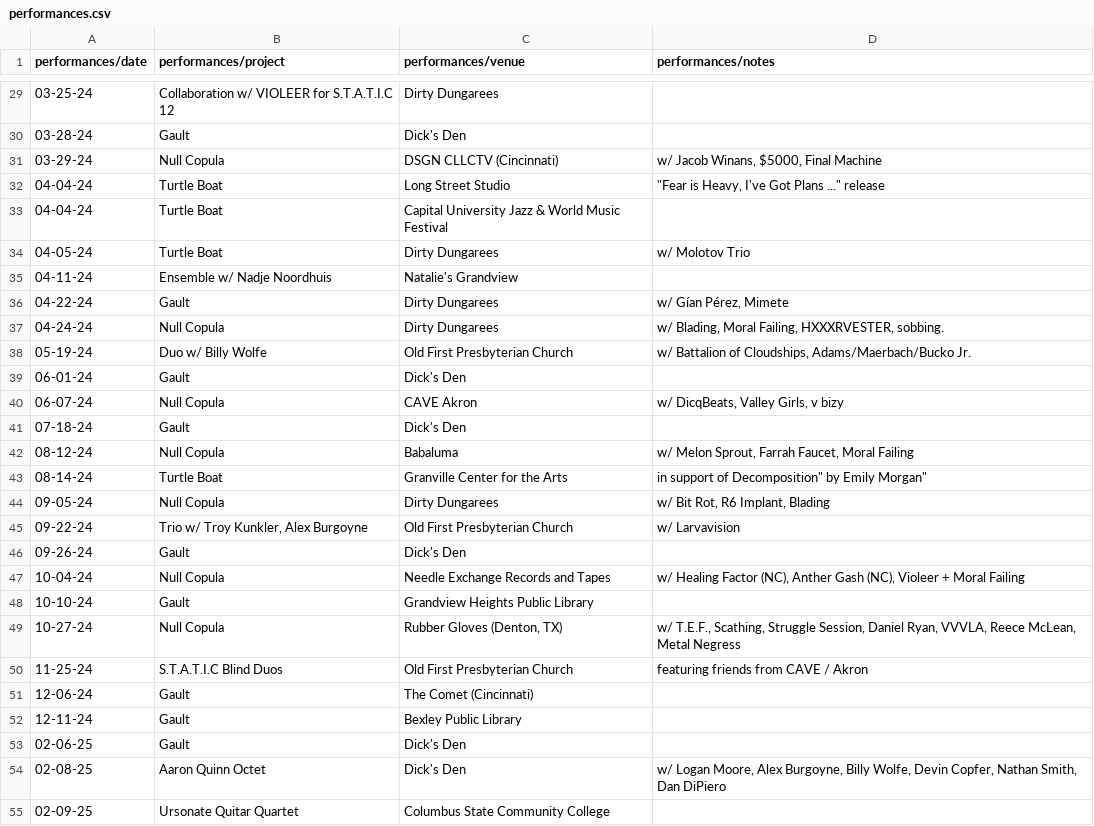
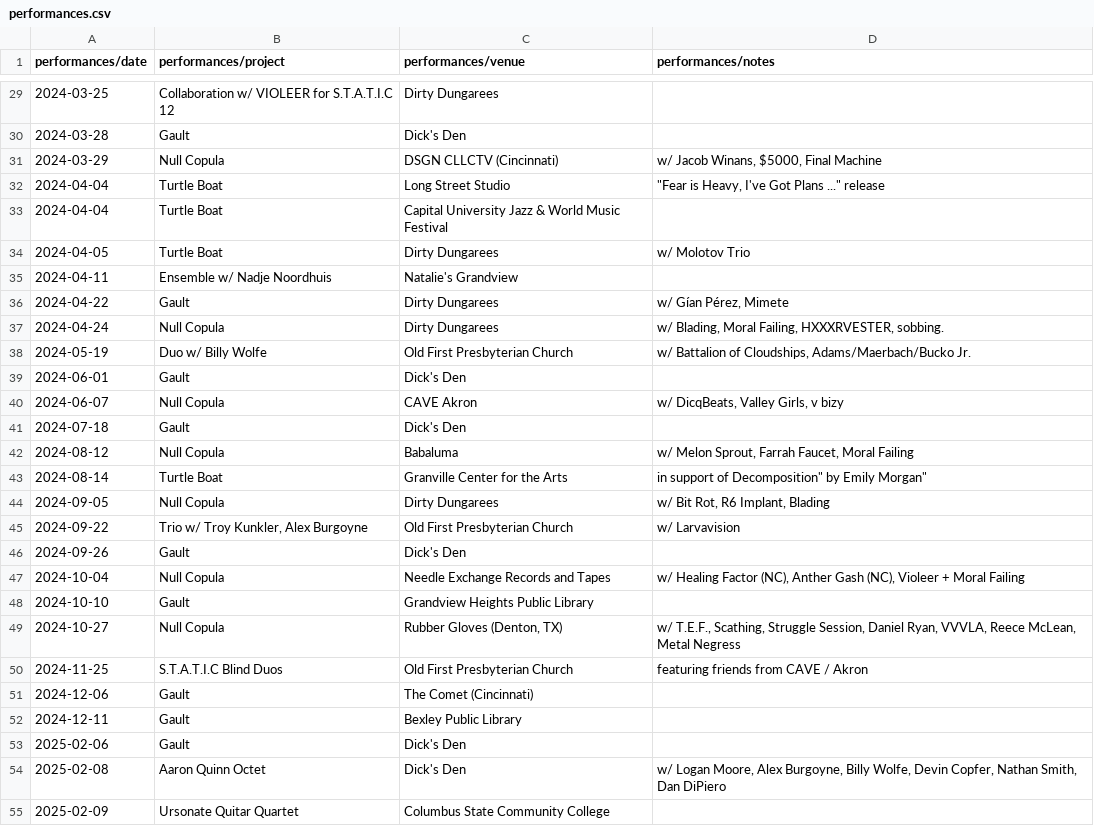
Before and after one commit to sadsappyabhi/abhilasha, a CSV file: data/performances.csv, drawn as a sheet; only a part is shown, gaps mark what is left out; the diff covers the shown part only.

Commit message:
Foolishly used onlyoffice to sort performances.csv which then applied date formatting inconsistent with my parsing. This commit is after manually reverting/correcting the date formatting manually with nvim

```diff
--- a/data/performances.csv
+++ b/data/performances.csv
@@ -29,27 +29,27 @@
-03-25-24,Collaboration w/ VIOLEER for S.T.A.T.I.C 12,Dirty Dungarees,
-03-28-24,Gault,Dick's Den,
-03-29-24,Null Copula,DSGN CLLCTV (Cincinnati),"w/ Jacob Winans, $5000, Final Machine"
-04-04-24,Turtle Boat,Long Street Studio,"""Fear is Heavy, I've Got Plans ..."" release"
-04-04-24,Turtle Boat,Capital University Jazz & World Music Festival,
-04-05-24,Turtle Boat,Dirty Dungarees,w/ Molotov Trio
-04-11-24,Ensemble w/ Nadje Noordhuis,Natalie's Grandview,
-04-22-24,Gault,Dirty Dungarees,"w/ Gían Pérez, Mimete"
-04-24-24,Null Copula,Dirty Dungarees,"w/ Blading, Moral Failing, HXXXRVESTER, sobbing."
-05-19-24,Duo w/ Billy Wolfe,Old First Presbyterian Church,"w/ Battalion of Cloudships, Adams/Maerbach/Bucko Jr."
-06-01-24,Gault,Dick's Den,
-06-07-24,Null Copula,CAVE Akron,"w/ DicqBeats, Valley Girls, v bizy"
-07-18-24,Gault,Dick's Den,
-08-12-24,Null Copula,Babaluma,"w/ Melon Sprout, Farrah Faucet, Moral Failing"
-08-14-24,Turtle Boat,Granville Center for the Arts,"in support of Decomposition"" by Emily Morgan"""
-09-05-24,Null Copula,Dirty Dungarees,"w/ Bit Rot, R6 Implant, Blading"
-09-22-24,"Trio w/ Troy Kunkler, Alex Burgoyne",Old First Presbyterian Church,w/ Larvavision
-09-26-24,Gault,Dick's Den,
-10-04-24,Null Copula,Needle Exchange Records and Tapes,"w/ Healing Factor (NC), Anther Gash (NC), Violeer + Moral Failing"
-10-10-24,Gault,Grandview Heights Public Library,
-10-27-24,Null Copula,"Rubber Gloves (Denton, TX)","w/ T.E.F., Scathing, Struggle Session, Daniel Ryan, VVVLA, Reece McLean, Metal Negress"
-11-25-24,S.T.A.T.I.C Blind Duos,Old First Presbyterian Church,featuring friends from CAVE / Akron
-12-06-24,Gault,The Comet (Cincinnati),
-12-11-24,Gault,Bexley Public Library,
-02-06-25,Gault,Dick's Den,
-02-08-25,Aaron Quinn Octet,Dick's Den,"w/ Logan Moore, Alex Burgoyne, Billy Wolfe, Devin Copfer, Nathan Smith, Dan DiPiero"
-02-09-25,Ursonate Quitar Quartet,Columbus State Community College,
+2024-03-25,Collaboration w/ VIOLEER for S.T.A.T.I.C 12,Dirty Dungarees,
+2024-03-28,Gault,Dick's Den,
+2024-03-29,Null Copula,DSGN CLLCTV (Cincinnati),"w/ Jacob Winans, $5000, Final Machine"
+2024-04-04,Turtle Boat,Long Street Studio,"""Fear is Heavy, I've Got Plans ..."" release"
+2024-04-04,Turtle Boat,Capital University Jazz & World Music Festival,
+2024-04-05,Turtle Boat,Dirty Dungarees,w/ Molotov Trio
+2024-04-11,Ensemble w/ Nadje Noordhuis,Natalie's Grandview,
+2024-04-22,Gault,Dirty Dungarees,"w/ Gían Pérez, Mimete"
+2024-04-24,Null Copula,Dirty Dungarees,"w/ Blading, Moral Failing, HXXXRVESTER, sobbing."
+2024-05-19,Duo w/ Billy Wolfe,Old First Presbyterian Church,"w/ Battalion of Cloudships, Adams/Maerbach/Bucko Jr."
+2024-06-01,Gault,Dick's Den,
+2024-06-07,Null Copula,CAVE Akron,"w/ DicqBeats, Valley Girls, v bizy"
+2024-07-18,Gault,Dick's Den,
+2024-08-12,Null Copula,Babaluma,"w/ Melon Sprout, Farrah Faucet, Moral Failing"
+2024-08-14,Turtle Boat,Granville Center for the Arts,"in support of Decomposition"" by Emily Morgan"""
+2024-09-05,Null Copula,Dirty Dungarees,"w/ Bit Rot, R6 Implant, Blading"
+2024-09-22,"Trio w/ Troy Kunkler, Alex Burgoyne",Old First Presbyterian Church,w/ Larvavision
+2024-09-26,Gault,Dick's Den,
+2024-10-04,Null Copula,Needle Exchange Records and Tapes,"w/ Healing Factor (NC), Anther Gash (NC), Violeer + Moral Failing"
+2024-10-10,Gault,Grandview Heights Public Library,
+2024-10-27,Null Copula,"Rubber Gloves (Denton, TX)","w/ T.E.F., Scathing, Struggle Session, Daniel Ryan, VVVLA, Reece McLean, Metal Negress"
+2024-11-25,S.T.A.T.I.C Blind Duos,Old First Presbyterian Church,featuring friends from CAVE / Akron
+2024-12-06,Gault,The Comet (Cincinnati),
+2024-12-11,Gault,Bexley Public Library,
+2025-02-06,Gault,Dick's Den,
+2025-02-08,Aaron Quinn Octet,Dick's Den,"w/ Logan Moore, Alex Burgoyne, Billy Wolfe, Devin Copfer, Nathan Smith, Dan DiPiero"
+2025-02-09,Ursonate Quitar Quartet,Columbus State Community College,
```
Also changed, not shown: 1 added row and 45 edited cells elsewhere in this file.
